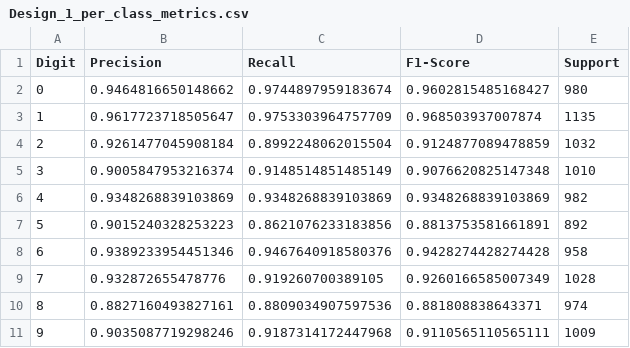
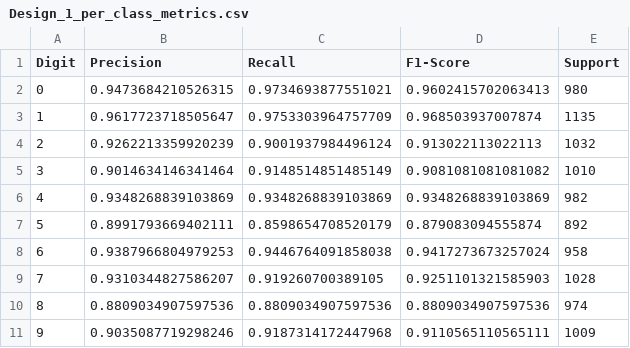
Before and after one commit to dhkien1510/ML_TH_Project02_SoftmaxRegression, a CSV file: evaluation_results/Design_1_per_class_metrics.csv, drawn as a sheet.

```diff
--- a/evaluation_results/Design_1_per_class_metrics.csv
+++ b/evaluation_results/Design_1_per_class_metrics.csv
@@ -1,11 +1,11 @@
 Digit,Precision,Recall,F1-Score,Support
-0,0.9464816650148662,0.9744897959183674,0.9602815485168427,980
+0,0.9473684210526315,0.9734693877551021,0.9602415702063413,980
 1,0.9617723718505647,0.9753303964757709,0.968503937007874,1135
-2,0.9261477045908184,0.8992248062015504,0.9124877089478859,1032
-3,0.9005847953216374,0.9148514851485149,0.9076620825147348,1010
+2,0.9262213359920239,0.9001937984496124,0.913022113022113,1032
+3,0.9014634146341464,0.9148514851485149,0.9081081081081082,1010
 4,0.9348268839103869,0.9348268839103869,0.9348268839103869,982
-5,0.9015240328253223,0.8621076233183856,0.8813753581661891,892
-6,0.9389233954451346,0.9467640918580376,0.9428274428274428,958
-7,0.932872655478776,0.919260700389105,0.9260166585007349,1028
-8,0.8827160493827161,0.8809034907597536,0.881808838643371,974
+5,0.8991793669402111,0.8598654708520179,0.879083094555874,892
+6,0.9387966804979253,0.9446764091858038,0.9417273673257024,958
+7,0.9310344827586207,0.919260700389105,0.9251101321585903,1028
+8,0.8809034907597536,0.8809034907597536,0.8809034907597536,974
 9,0.9035087719298246,0.9187314172447968,0.9110565110565111,1009
```
Also changed, not shown: evaluation_results/confidence_statistics.csv, evaluation_results/overall_comparison.csv, 26 other files.
